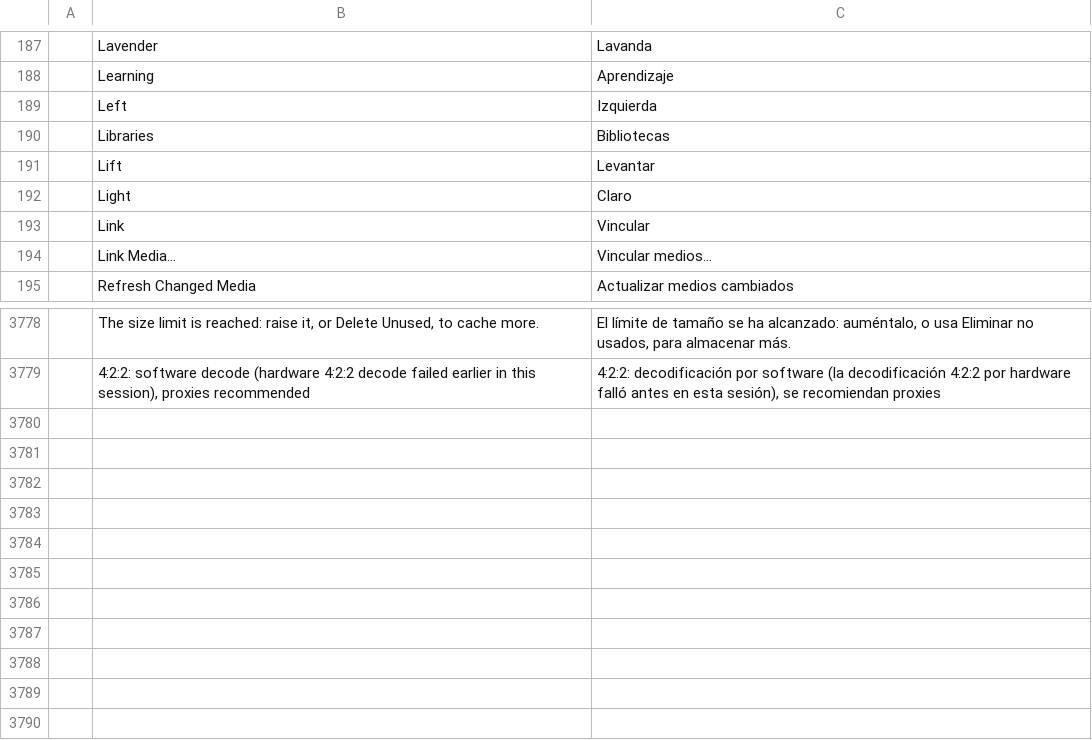
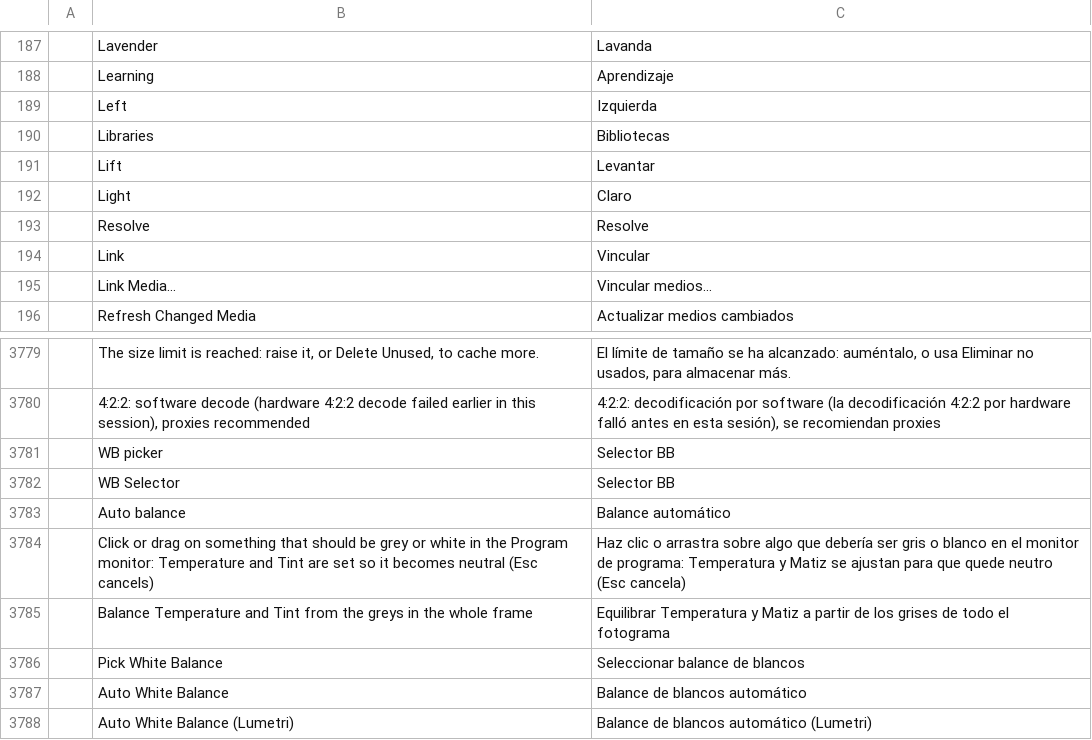
Before and after one commit to dawgon2/filmcraft-cachyos, a TSV file: crates/ui-egui/src/i18n/es.tsv, drawn as a sheet; only a part is shown, gaps mark what is left out; the diff names each change by its address in the sheet, - before the commit and + after, or states it on an @@ line.

```diff
--- a/crates/ui-egui/src/i18n/es.tsv
+++ b/crates/ui-egui/src/i18n/es.tsv
+row 193:  | Resolve | Resolve
+row 3781:  | WB picker | Selector BB
+row 3782:  | WB Selector | Selector BB
+row 3783:  | Auto balance | Balance automático
+row 3784:  | Click or drag on something that should be grey or white in the Program monitor: Temperature and Tint are set so it becomes neutral (Esc cancels) | Haz clic o arrastra sobre algo que debería ser gris o blanco en el monitor de programa: Temperatura y Matiz se ajustan para que quede neutro (Esc cancela)
+row 3785:  | Balance Temperature and Tint from the greys in the whole frame | Equilibrar Temperatura y Matiz a partir de los grises de todo el fotograma
+row 3786:  | Pick White Balance | Seleccionar balance de blancos
+row 3787:  | Auto White Balance | Balance de blancos automático
+row 3788:  | Auto White Balance (Lumetri) | Balance de blancos automático (Lumetri)
```
Also changed, not shown: crates/ui-egui/src/i18n/zh-cn.tsv, 44 other files.
